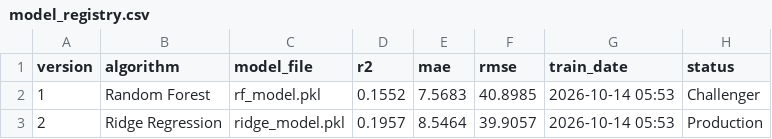
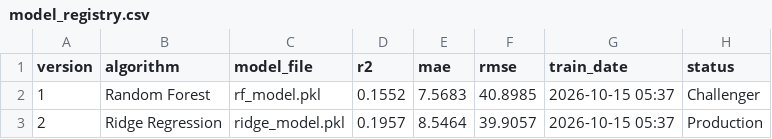
Before and after one commit to mahaamkhan245-cyber/aqi-forecast, a CSV file: data/registry/model_registry.csv, drawn as a sheet.

```diff
--- a/data/registry/model_registry.csv
+++ b/data/registry/model_registry.csv
@@ -1,3 +1,3 @@
 version,algorithm,model_file,r2,mae,rmse,train_date,status
-1,Random Forest,rf_model.pkl,0.1552,7.5683,40.8985,2026-10-14 05:53,Challenger
-2,Ridge Regression,ridge_model.pkl,0.1957,8.5464,39.9057,2026-10-14 05:53,Production
+1,Random Forest,rf_model.pkl,0.1552,7.5683,40.8985,2026-10-15 05:37,Challenger
+2,Ridge Regression,ridge_model.pkl,0.1957,8.5464,39.9057,2026-10-15 05:37,Production
```
Also changed, not shown: 4 other files.
